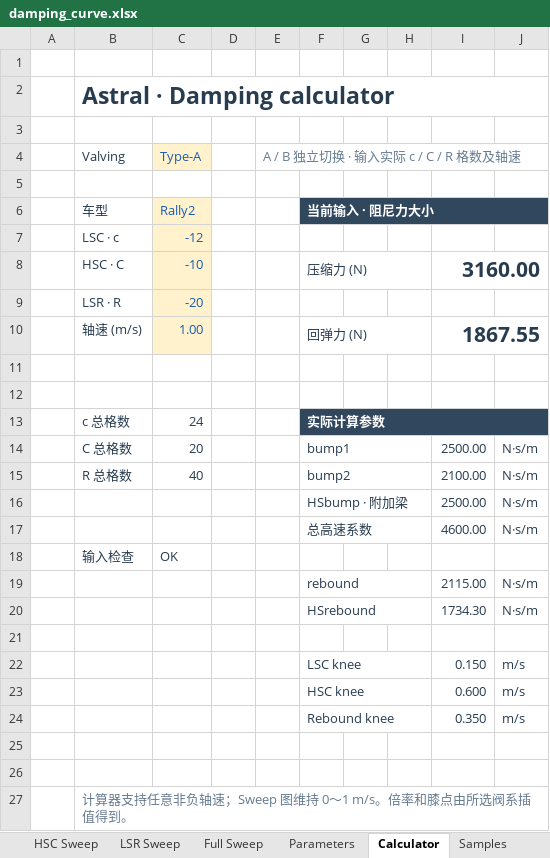
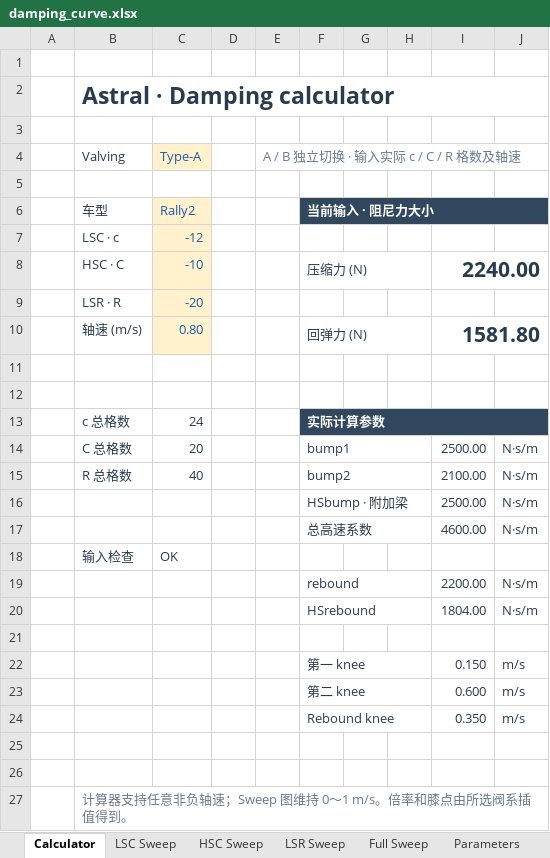
Before and after one commit to ProgUn1corn/qlourie_astral_r, an Excel workbook: docs/damping_curve.xlsx, sheet Calculator, drawn as a sheet; values as stored, in another font and other column widths than the file's, no borders; the diff names each change by its address in the sheet, - before the commit and + after, or states it on an @@ line.

```diff
--- a/docs/damping_curve.xlsx (sheet Calculator)
+++ b/docs/damping_curve.xlsx (sheet Calculator)
@@ sheet tab order changed: Calculator | LSC Sweep | HSC Sweep | LSR Sweep | Full Sweep | Parameters @@
-I8: 3160.00
+I8: 2240.00
-C10: 1.00
+C10: 0.80
-I10: 1867.55
+I10: 1581.80
-I19: 2115.00
+I19: 2200.00
-I20: 1734.30
+I20: 1804.00
-F22: LSC knee
+F22: 第一 knee
-F23: HSC knee
+F23: 第二 knee
```
Also changed, not shown: sheet Samples, sheet Parameters, sheet LSR Sweep, sheet HSC Sweep, formulas that keep their value, charts or pictures, docs/throttle_curve.xlsx.
